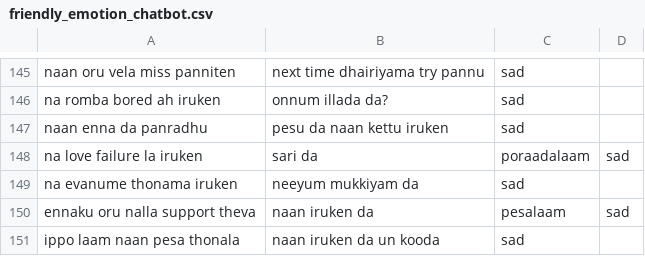
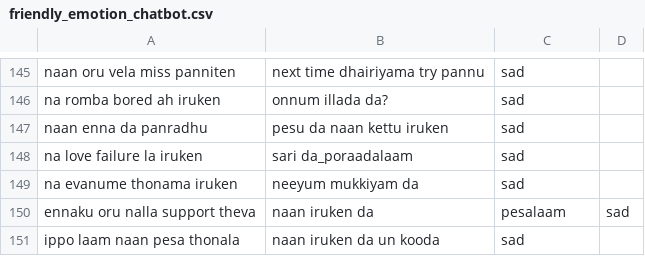
Before and after one commit to Ananthakrishnan171/Chatbot, a CSV file: friendly_emotion_chatbot.csv, drawn as a sheet; only a part is shown, gaps mark what is left out.

Commit message:
Update friendly_emotion_chatbot.csv

```diff
--- a/friendly_emotion_chatbot.csv
+++ b/friendly_emotion_chatbot.csv
@@ -147,3 +147,3 @@ na romba bored ah iruken,onnum illada da?,sad
 naan enna da panradhu,pesu da naan kettu iruken,sad
-na love failure la iruken,sari da, poraadalaam,sad
+na love failure la iruken,sari da_poraadalaam,sad
 na evanume thonama iruken,neeyum mukkiyam da,sad
```
